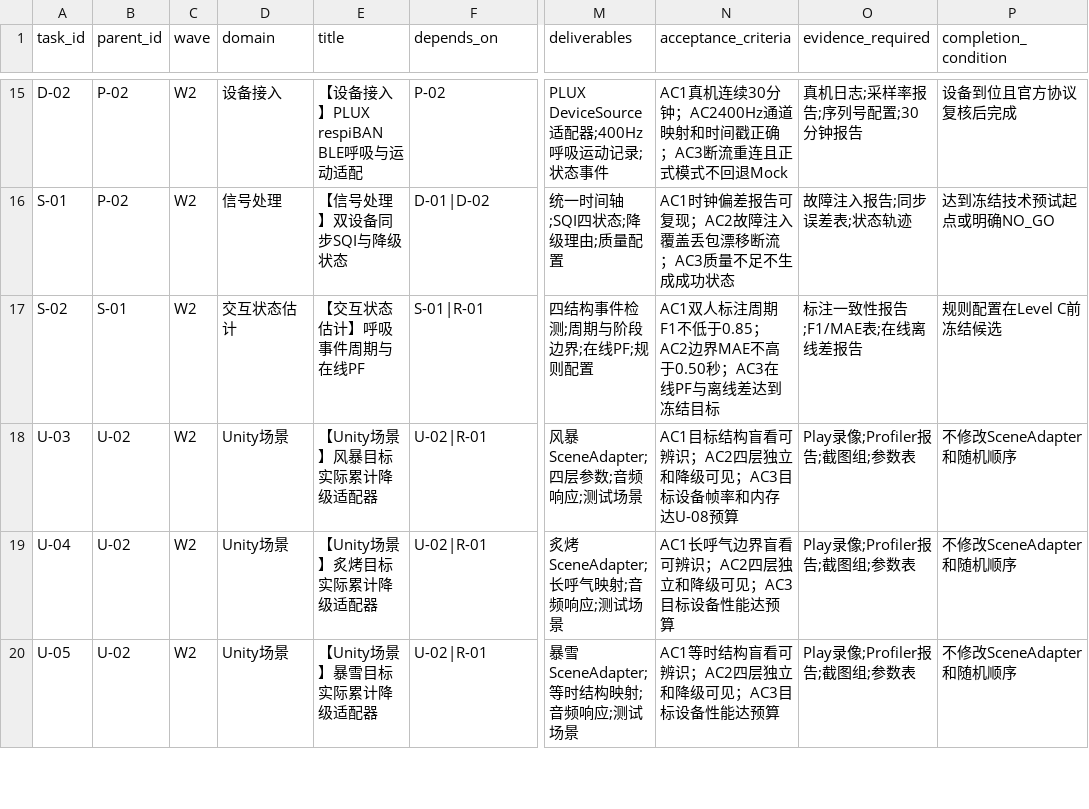
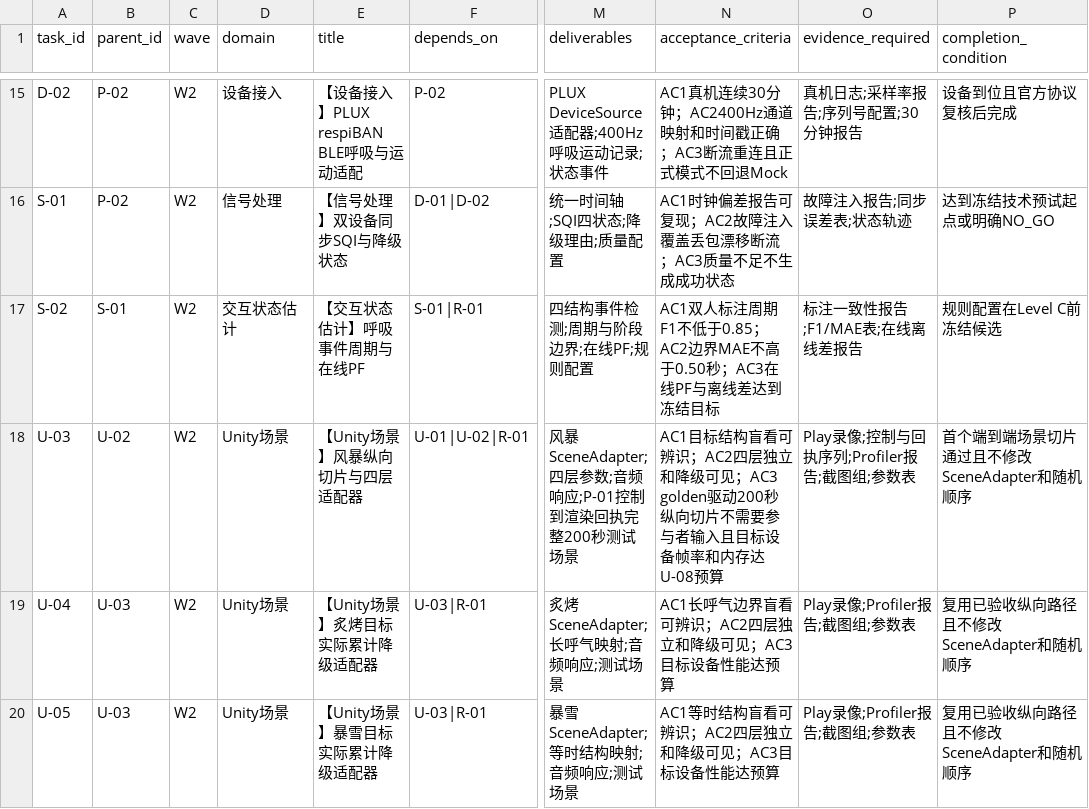
Before and after one commit to JunyeFu/Emotional-Healing-System, a CSV file: 00-项目管理/01-项目章程与规划/2026-08-05_SRP_IJHCI_全项目1-12步规划设计包_v1.0/24_团队任务与项目治理/05_可领取任务包.csv, drawn as a sheet; only a part is shown, gaps mark what is left out; the diff covers the shown part only; the diff names each change by its address in the sheet, - before the commit and + after, or states it on an @@ line.

Commit message:
docs(unity): stage experimental environment rollout

```diff
--- a/00-项目管理/01-项目章程与规划/2026-08-05_SRP_IJHCI_全项目1-12步规划设计包_v1.0/24_团队任务与项目治理/05_可领取任务包.csv
+++ b/00-项目管理/01-项目章程与规划/2026-08-05_SRP_IJHCI_全项目1-12步规划设计包_v1.0/24_团队任务与项目治理/05_可领取任务包.csv
-E18 (title): 【Unity场景】风暴目标实际累计降级适配器
+E18 (title): 【Unity场景】风暴纵向切片与四层适配器
-F18 (depends_on): U-02|R-01
+F18 (depends_on): U-01|U-02|R-01
-M18 (deliverables): 风暴SceneAdapter;四层参数;音频响应;测试场景
+M18 (deliverables): 风暴SceneAdapter;四层参数;音频响应;P-01控制到渲染回执完整200秒测试场景
-N18 (acceptance_criteria): …可见；AC3目标设备…
+N18 (acceptance_criteria): …可见；AC3 golden驱动200秒纵向切片不需要参与者输入且目标设备…
-O18 (evidence_required): Play录像;Profiler报告;截图组;参数表
+O18 (evidence_required): Play录像;控制与回执序列;Profiler报告;截图组;参数表
-P18 (completion_condition): 不修改SceneAdapter和随机顺序
+P18 (completion_condition): 首个端到端场景切片通过且不修改SceneAdapter和随机顺序
-B19:B20 (parent_id): U-02
+B19:B20 (parent_id): U-03
-F19:F20 (depends_on): U-02|R-01
+F19:F20 (depends_on): U-03|R-01
-P19:P20 (completion_condition): 不修改SceneAdapter和随机顺序
+P19:P20 (completion_condition): 复用已验收纵向路径且不修改SceneAdapter和随机顺序
```
Also changed, not shown: 20 edited cells elsewhere in this file, 40 other files.
